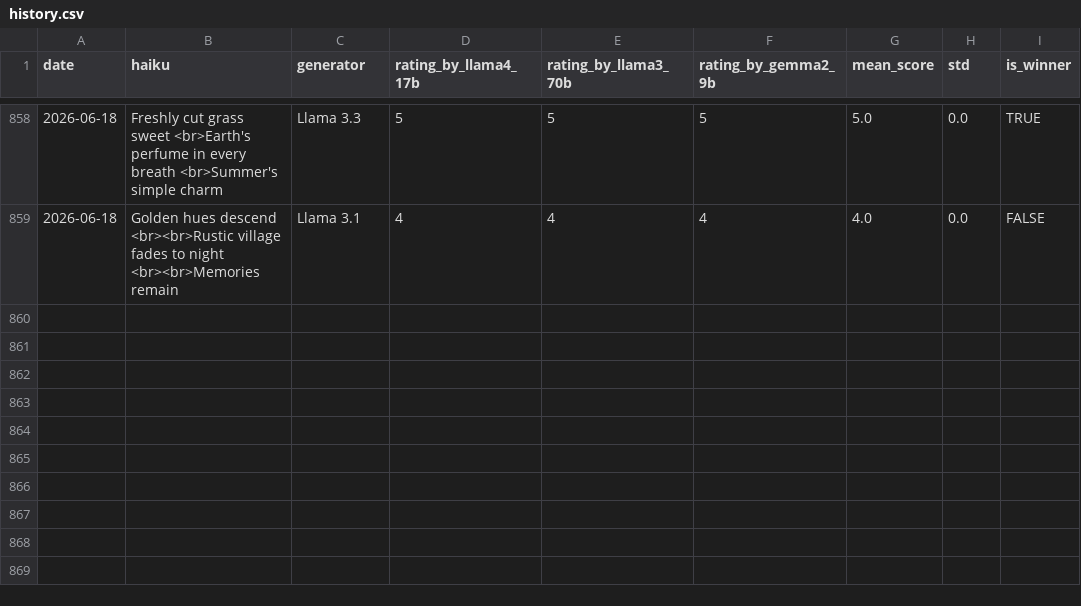
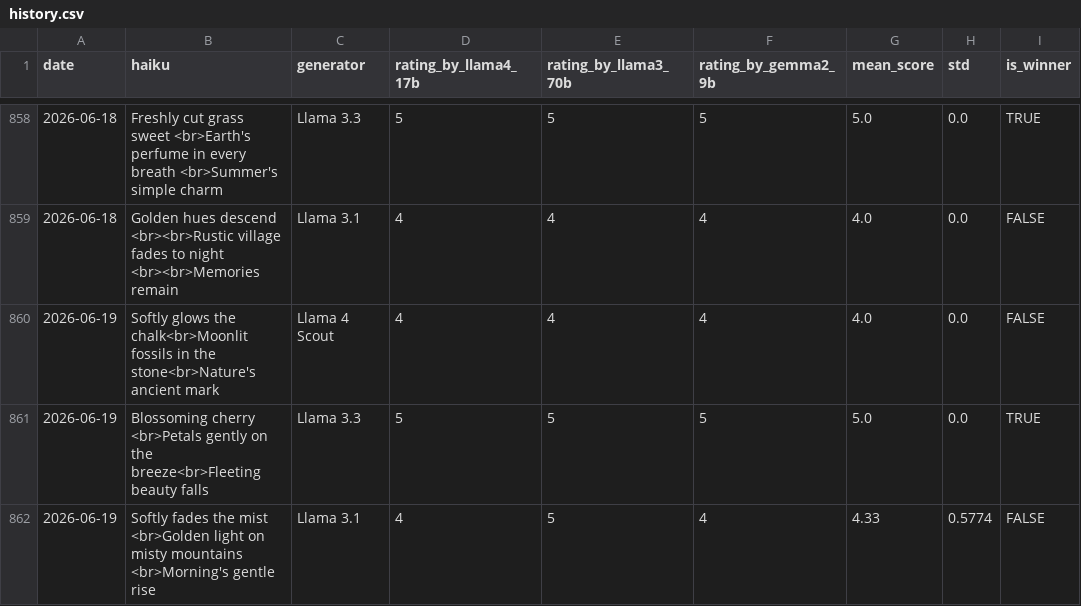
Before and after one commit to abeljohny/abeljohny, a CSV file: assets/history.csv, drawn as a sheet; only a part is shown, gaps mark what is left out.

```diff
--- a/assets/history.csv
+++ b/assets/history.csv
@@ -859 +859,4 @@ date,haiku,generator,rating_by_llama4_17b,rating_by_llama3_70b,rating_by_gemma2_
 2026-06-18,Golden hues descend <br><br>Rustic village fades to night <br><br>Memories remain,Llama 3.1,4,4,4,4.0,0.0,FALSE
+2026-06-19,Softly glows the chalk<br>Moonlit fossils in the stone<br>Nature's ancient mark,Llama 4 Scout,4,4,4,4.0,0.0,FALSE
+2026-06-19,Blossoming cherry <br>Petals gently on the breeze<br>Fleeting beauty falls,Llama 3.3,5,5,5,5.0,0.0,TRUE
+2026-06-19,Softly fades the mist <br>Golden light on misty mountains <br>Morning's gentle rise,Llama 3.1,4,5,4,4.33,0.5774,FALSE
```
Also changed, not shown: 2 other files.
